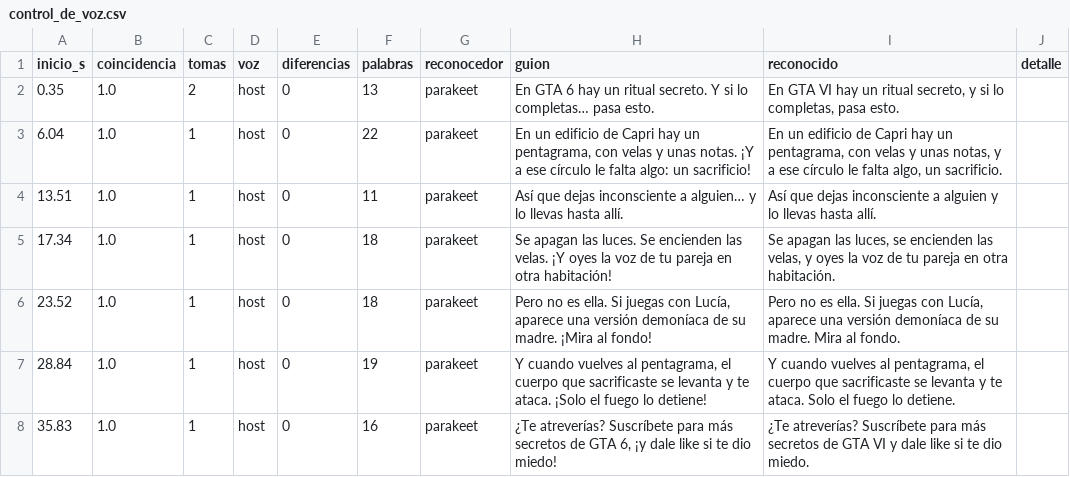
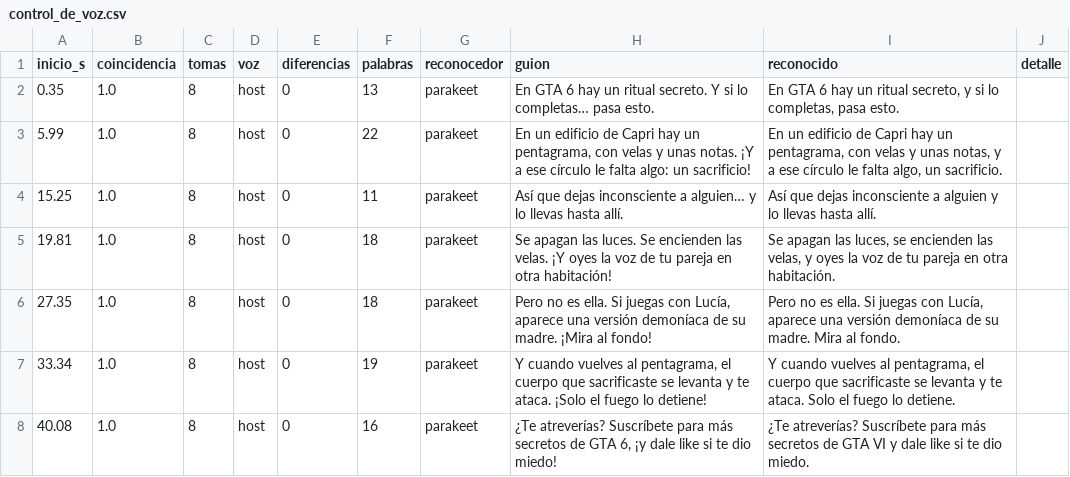
Before and after one commit to felipemalo42-dot/Claude-ia, a CSV file: SHORT_7_GTA6_RITUAL_SECRETO/trabajo/control_de_voz.csv, drawn as a sheet.

```diff
--- a/SHORT_7_GTA6_RITUAL_SECRETO/trabajo/control_de_voz.csv
+++ b/SHORT_7_GTA6_RITUAL_SECRETO/trabajo/control_de_voz.csv
@@ -1,8 +1,8 @@
 inicio_s;coincidencia;tomas;voz;diferencias;palabras;reconocedor;guion;reconocido;detalle
-0.35;1.0;2;host;0;13;parakeet;En GTA 6 hay un ritual secreto. Y si lo completas… pasa esto.;En GTA VI hay un ritual secreto, y si lo completas, pasa esto.;
-6.04;1.0;1;host;0;22;parakeet;En un edificio de Capri hay un pentagrama, con velas y unas notas. ¡Y a ese círculo le falta algo: un sacrificio!;En un edificio de Capri hay un pentagrama, con velas y unas notas, y a ese círculo le falta algo, un sacrificio.;
-13.51;1.0;1;host;0;11;parakeet;Así que dejas inconsciente a alguien… y lo llevas hasta allí.;Así que dejas inconsciente a alguien y lo llevas hasta allí.;
-17.34;1.0;1;host;0;18;parakeet;Se apagan las luces. Se encienden las velas. ¡Y oyes la voz de tu pareja en otra habitación!;Se apagan las luces, se encienden las velas, y oyes la voz de tu pareja en otra habitación.;
-23.52;1.0;1;host;0;18;parakeet;Pero no es ella. Si juegas con Lucía, aparece una versión demoníaca de su madre. ¡Mira al fondo!;Pero no es ella. Si juegas con Lucía, aparece una versión demoníaca de su madre. Mira al fondo.;
-28.84;1.0;1;host;0;19;parakeet;Y cuando vuelves al pentagrama, el cuerpo que sacrificaste se levanta y te ataca. ¡Solo el fuego lo detiene!;Y cuando vuelves al pentagrama, el cuerpo que sacrificaste se levanta y te ataca. Solo el fuego lo detiene.;
-35.83;1.0;1;host;0;16;parakeet;¿Te atreverías? Suscríbete para más secretos de GTA 6, ¡y dale like si te dio miedo!;¿Te atreverías? Suscríbete para más secretos de GTA VI y dale like si te dio miedo.;
+0.35;1.0;8;host;0;13;parakeet;En GTA 6 hay un ritual secreto. Y si lo completas… pasa esto.;En GTA 6 hay un ritual secreto, y si lo completas, pasa esto.;
+5.99;1.0;8;host;0;22;parakeet;En un edificio de Capri hay un pentagrama, con velas y unas notas. ¡Y a ese círculo le falta algo: un sacrificio!;En un edificio de Capri hay un pentagrama, con velas y unas notas, y a ese círculo le falta algo, un sacrificio.;
+15.25;1.0;8;host;0;11;parakeet;Así que dejas inconsciente a alguien… y lo llevas hasta allí.;Así que dejas inconsciente a alguien y lo llevas hasta allí.;
+19.81;1.0;8;host;0;18;parakeet;Se apagan las luces. Se encienden las velas. ¡Y oyes la voz de tu pareja en otra habitación!;Se apagan las luces, se encienden las velas, y oyes la voz de tu pareja en otra habitación.;
+27.35;1.0;8;host;0;18;parakeet;Pero no es ella. Si juegas con Lucía, aparece una versión demoníaca de su madre. ¡Mira al fondo!;Pero no es ella. Si juegas con Lucía, aparece una versión demoníaca de su madre. Mira al fondo.;
+33.34;1.0;8;host;0;19;parakeet;Y cuando vuelves al pentagrama, el cuerpo que sacrificaste se levanta y te ataca. ¡Solo el fuego lo detiene!;Y cuando vuelves al pentagrama, el cuerpo que sacrificaste se levanta y te ataca. Solo el fuego lo detiene.;
+40.08;1.0;8;host;0;16;parakeet;¿Te atreverías? Suscríbete para más secretos de GTA 6, ¡y dale like si te dio miedo!;¿Te atreverías? Suscríbete para más secretos de GTA VI y dale like si te dio miedo.;
```
Also changed, not shown: SHORT_7_GTA6_RITUAL_SECRETO/trabajo/control_voz_wer.csv, 11 other files.
